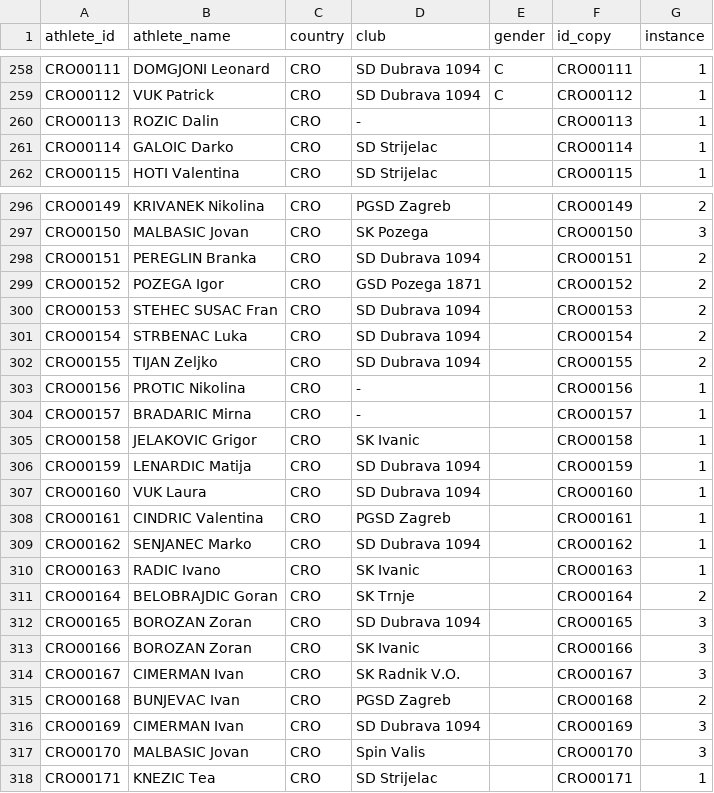
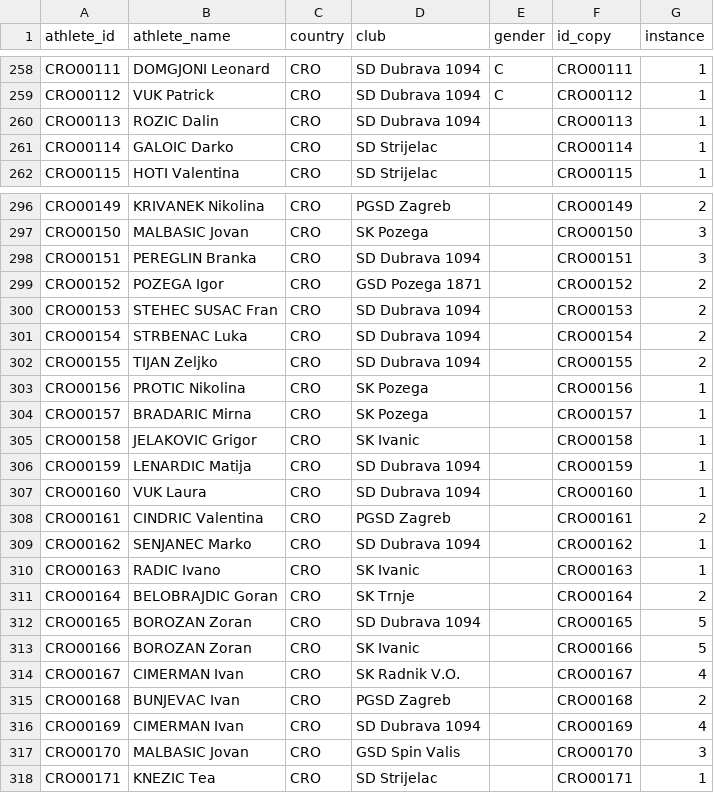
Before and after one commit to iau-crossbow-mo/IAU-Database, a CSV file: data/athletes.csv, drawn as a sheet; only a part is shown, gaps mark what is left out; the diff covers the shown part only.

```diff
--- a/data/athletes.csv
+++ b/data/athletes.csv
@@ -259,3 +259,3 @@ CRO00111;DOMGJONI Leonard;CRO;SD Dubrava 1094;C;CRO00111;1
 CRO00112;VUK Patrick;CRO;SD Dubrava 1094;C;CRO00112;1
-CRO00113;ROZIC Dalin;CRO;-;;CRO00113;1
+CRO00113;ROZIC Dalin;CRO;SD Dubrava 1094;;CRO00113;1
 CRO00114;GALOIC Darko;CRO;SD Strijelac;;CRO00114;1
@@ -297,3 +297,3 @@ CRO00149;KRIVANEK Nikolina;CRO;PGSD Zagreb;;CRO00149;2
 CRO00150;MALBASIC Jovan;CRO;SK Pozega;;CRO00150;3
-CRO00151;PEREGLIN Branka;CRO;SD Dubrava 1094;;CRO00151;2
+CRO00151;PEREGLIN Branka;CRO;SD Dubrava 1094;;CRO00151;3
 CRO00152;POZEGA Igor;CRO;GSD Pozega 1871;;CRO00152;2
@@ -302,4 +302,4 @@ CRO00154;STRBENAC Luka;CRO;SD Dubrava 1094;;CRO00154;2
 CRO00155;TIJAN Zeljko;CRO;SD Dubrava 1094;;CRO00155;2
-CRO00156;PROTIC Nikolina;CRO;-;;CRO00156;1
-CRO00157;BRADARIC Mirna;CRO;-;;CRO00157;1
+CRO00156;PROTIC Nikolina;CRO;SK Pozega;;CRO00156;1
+CRO00157;BRADARIC Mirna;CRO;SK Pozega;;CRO00157;1
 CRO00158;JELAKOVIC Grigor;CRO;SK Ivanic;;CRO00158;1
@@ -307,3 +307,3 @@ CRO00159;LENARDIC Matija;CRO;SD Dubrava 1094;;CRO00159;1
 CRO00160;VUK Laura;CRO;SD Dubrava 1094;;CRO00160;1
-CRO00161;CINDRIC Valentina;CRO;PGSD Zagreb;;CRO00161;1
+CRO00161;CINDRIC Valentina;CRO;PGSD Zagreb;;CRO00161;2
 CRO00162;SENJANEC Marko;CRO;SD Dubrava 1094;;CRO00162;1
@@ -311,8 +311,8 @@ CRO00163;RADIC Ivano;CRO;SK Ivanic;;CRO00163;1
 CRO00164;BELOBRAJDIC Goran;CRO;SK Trnje;;CRO00164;2
-CRO00165;BOROZAN Zoran;CRO;SD Dubrava 1094;;CRO00165;3
-CRO00166;BOROZAN Zoran;CRO;SK Ivanic;;CRO00166;3
-CRO00167;CIMERMAN Ivan;CRO;SK Radnik V.O.;;CRO00167;3
+CRO00165;BOROZAN Zoran;CRO;SD Dubrava 1094;;CRO00165;5
+CRO00166;BOROZAN Zoran;CRO;SK Ivanic;;CRO00166;5
+CRO00167;CIMERMAN Ivan;CRO;SK Radnik V.O.;;CRO00167;4
 CRO00168;BUNJEVAC Ivan;CRO;PGSD Zagreb;;CRO00168;2
-CRO00169;CIMERMAN Ivan;CRO;SD Dubrava 1094;;CRO00169;3
-CRO00170;MALBASIC Jovan;CRO;Spin Valis;;CRO00170;3
+CRO00169;CIMERMAN Ivan;CRO;SD Dubrava 1094;;CRO00169;4
+CRO00170;MALBASIC Jovan;CRO;GSD Spin Valis;;CRO00170;3
 CRO00171;KNEZIC Tea;CRO;SD Strijelac;;CRO00171;1
```
Also changed, not shown: 17 added rows and 16 edited cells elsewhere in this file, data/athlete_aliases.csv, data/competitions.csv, 1 other file.
